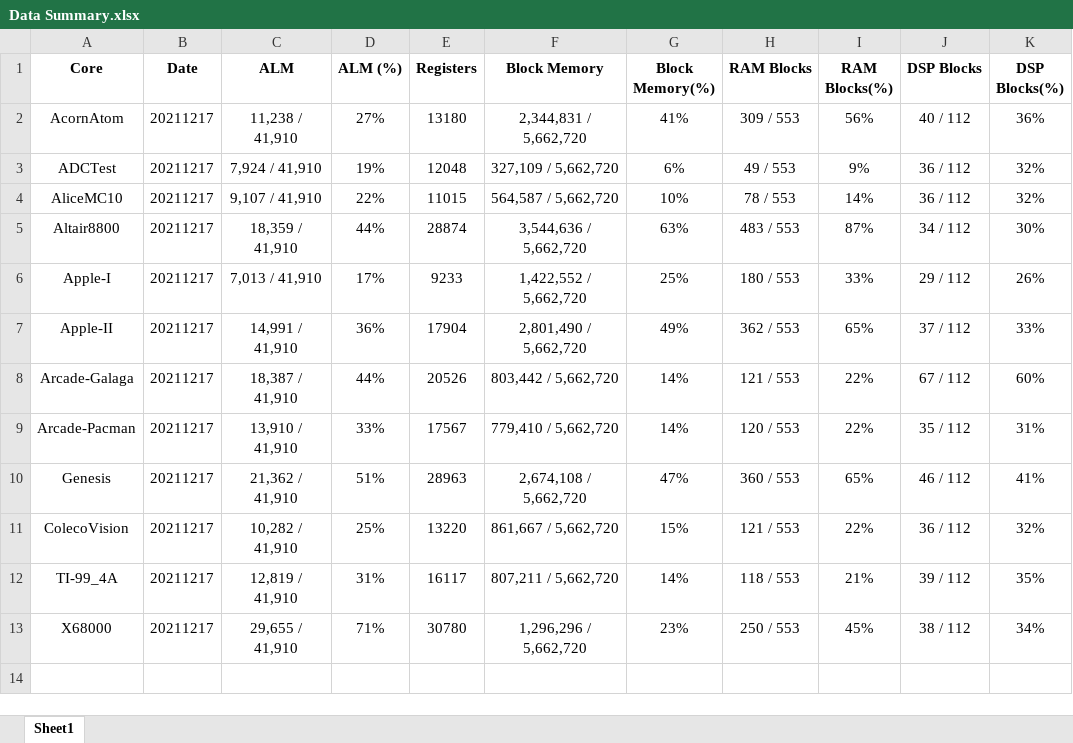
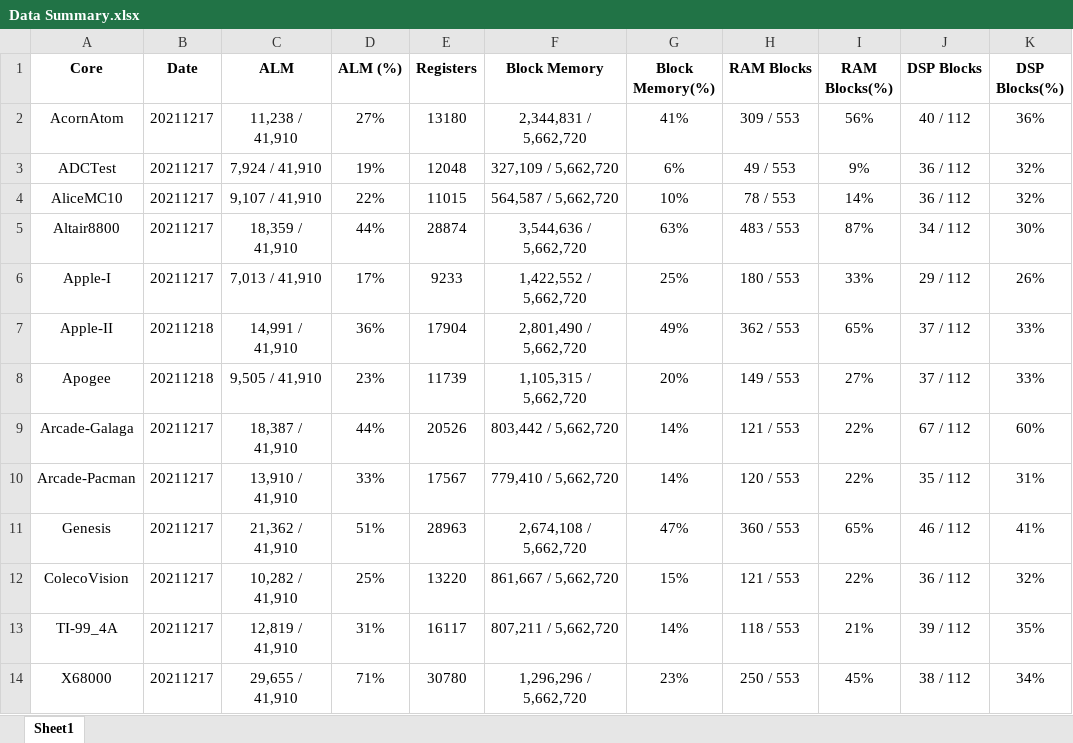
Before and after one commit to birdybro/rpt_MiSTer, an Excel workbook: Data Summary.xlsx, sheet Sheet1, drawn as a sheet; values as stored, in another font and other column widths than the file's, no borders; the diff names each change by its address in the sheet, - before the commit and + after, or states it on an @@ line.

Commit message:
Apogee 20211218

```diff
--- a/Data Summary.xlsx (sheet Sheet1)
+++ b/Data Summary.xlsx (sheet Sheet1)
-B7 (Date): 20211217
+B7 (Date): 20211218
+row 8: Apogee | 20211218 | 9,505 / 41,910 | 23% | 11739 | 1,105,315 / 5,662,720 | 20% | 149 / 553 | 27% | 37 / 112 | 33%
```
Also changed, not shown: 17 other files.
